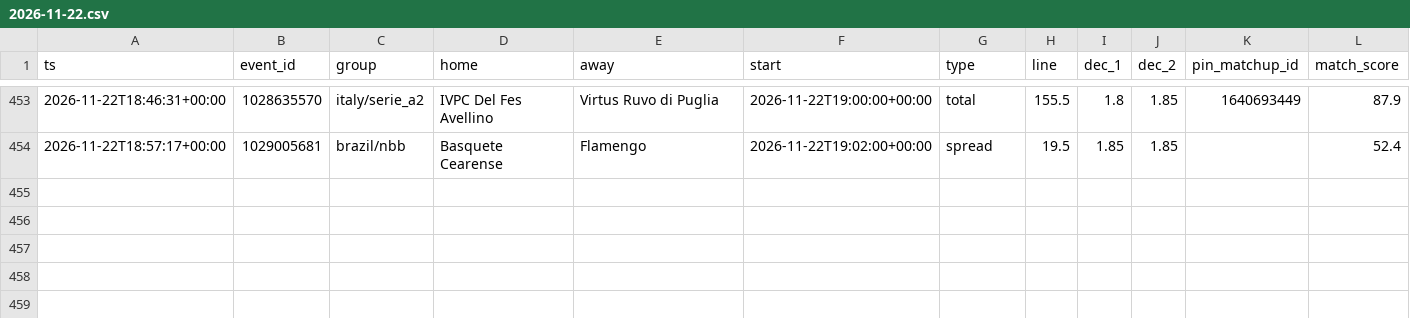
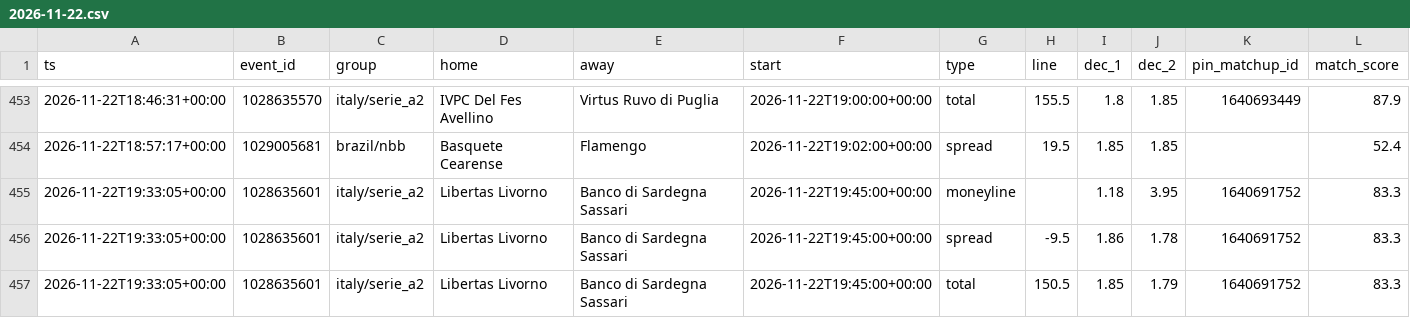
Before and after one commit to dataztrul/hoopsedge-odds, a CSV file: data/kambi/2026-11-22.csv, drawn as a sheet; only a part is shown, gaps mark what is left out; the diff names each change by its address in the sheet, - before the commit and + after, or states it on an @@ line.

```diff
--- a/data/kambi/2026-11-22.csv
+++ b/data/kambi/2026-11-22.csv
+row 455: 2026-11-22T19:33:05+00:00 | 1028635601 | italy/serie_a2 | Libertas Livorno | Banco di Sardegna Sassari | 2026-11-22T19:45:00+00:00 | moneyline |  | 1.18 | 3.95 | 1640691752 | 83.3
+row 456: 2026-11-22T19:33:05+00:00 | 1028635601 | italy/serie_a2 | Libertas Livorno | Banco di Sardegna Sassari | 2026-11-22T19:45:00+00:00 | spread | -9.5 | 1.86 | 1.78 | 1640691752 | 83.3
+row 457: 2026-11-22T19:33:05+00:00 | 1028635601 | italy/serie_a2 | Libertas Livorno | Banco di Sardegna Sassari | 2026-11-22T19:45:00+00:00 | total | 150.5 | 1.85 | 1.79 | 1640691752 | 83.3
```
Also changed, not shown: data/matchups.csv, 2 other files.
